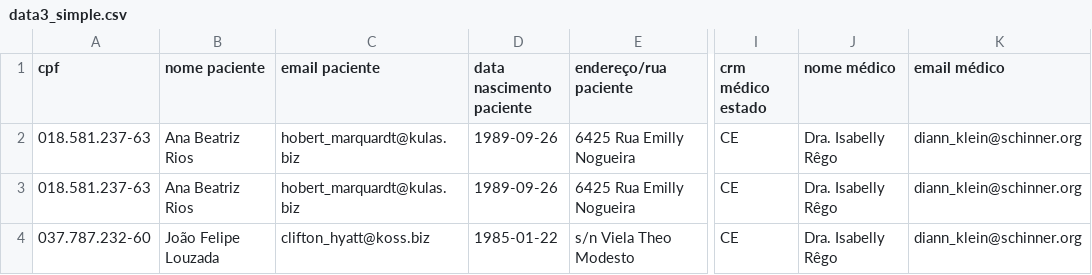
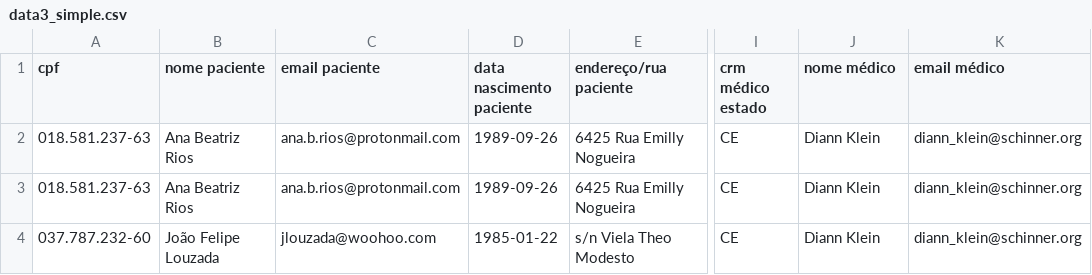
Before and after one commit to kyriri/sinatra_app, a CSV file: spec/support/data3_simple.csv, drawn as a sheet; only a part is shown, gaps mark what is left out; the diff names each change by its address in the sheet, - before the commit and + after, or states it on an @@ line.

```diff
--- a/spec/support/data3_simple.csv
+++ b/spec/support/data3_simple.csv
-C2:C3 (email paciente): hobert_marquardt@kulas.biz
+C2:C3 (email paciente): ana.b.rios@protonmail.com
-J2:J4 (nome médico): Dra. Isabelly Rêgo
+J2:J4 (nome médico): Diann Klein
-C4 (email paciente): clifton_hyatt@koss.biz
+C4 (email paciente): jlouzada@woohoo.com
```
Also changed, not shown: 2 other files.
